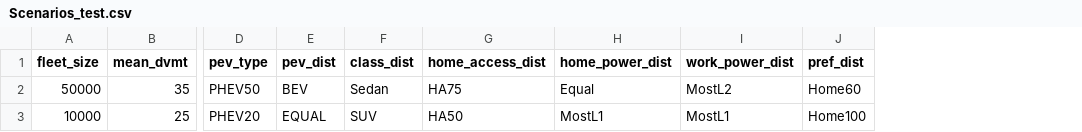
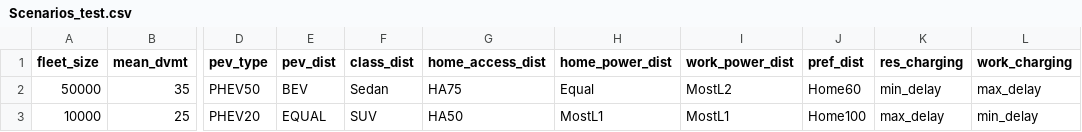
Before and after one commit to NREL/EVI-Pro-Lite, a CSV file: InputData/Scenarios_test.csv, drawn as a sheet; only a part is shown, gaps mark what is left out; the diff names each change by its address in the sheet, - before the commit and + after, or states it on an @@ line.

Commit message:
Updated script and test input with res_charging and work_charging parameters

```diff
--- a/InputData/Scenarios_test.csv
+++ b/InputData/Scenarios_test.csv
+column K (res_charging), rows 2-3: min_delay | max_delay
+column L (work_charging), rows 2-3: max_delay | min_delay
```
Also changed, not shown: 2 other files.
